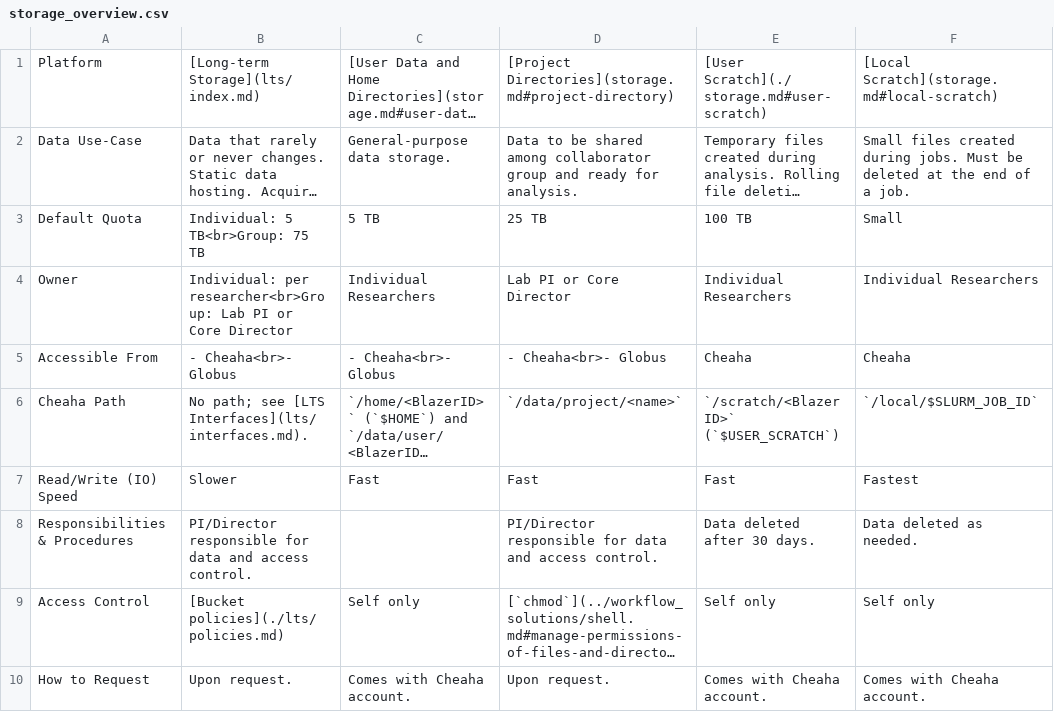
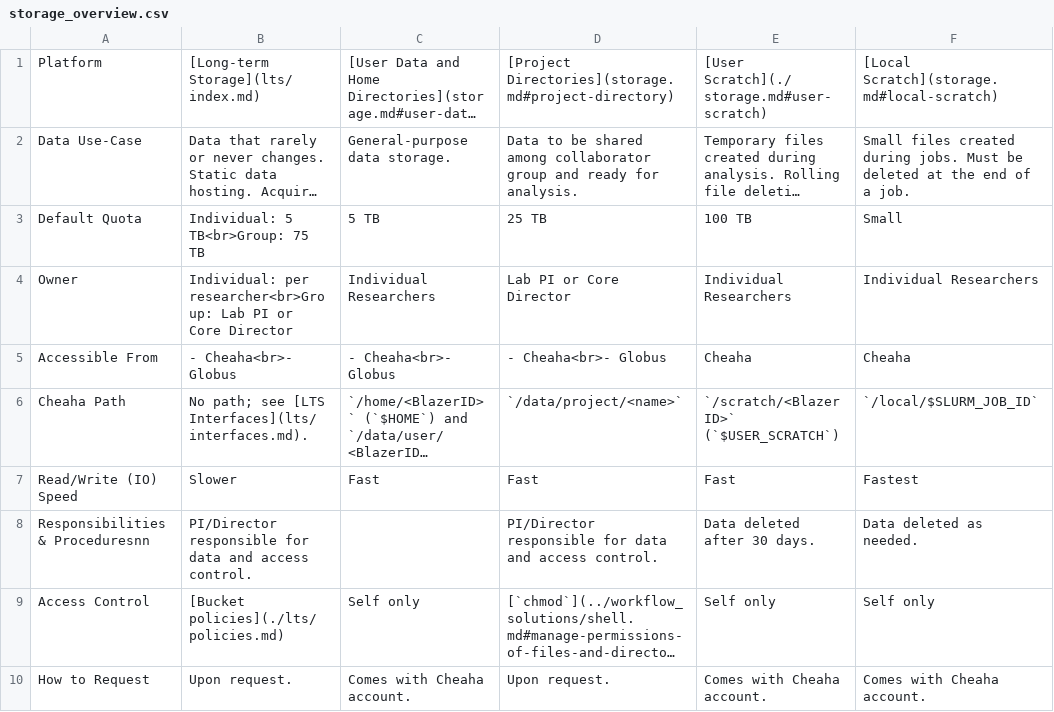
Before and after one commit to uabrc/uabrc.github.io, a CSV file: docs/data_management/res/storage_overview.csv, drawn as a sheet; long unchanged cells end in …; the diff names each change by its address in the sheet, - before the commit and + after, or states it on an @@ line.

```diff
--- a/docs/data_management/res/storage_overview.csv
+++ b/docs/data_management/res/storage_overview.csv
-A8: Responsibilities & Procedures
+A8: Responsibilities & Proceduresnn
```
Also changed, not shown: 4 other files.
